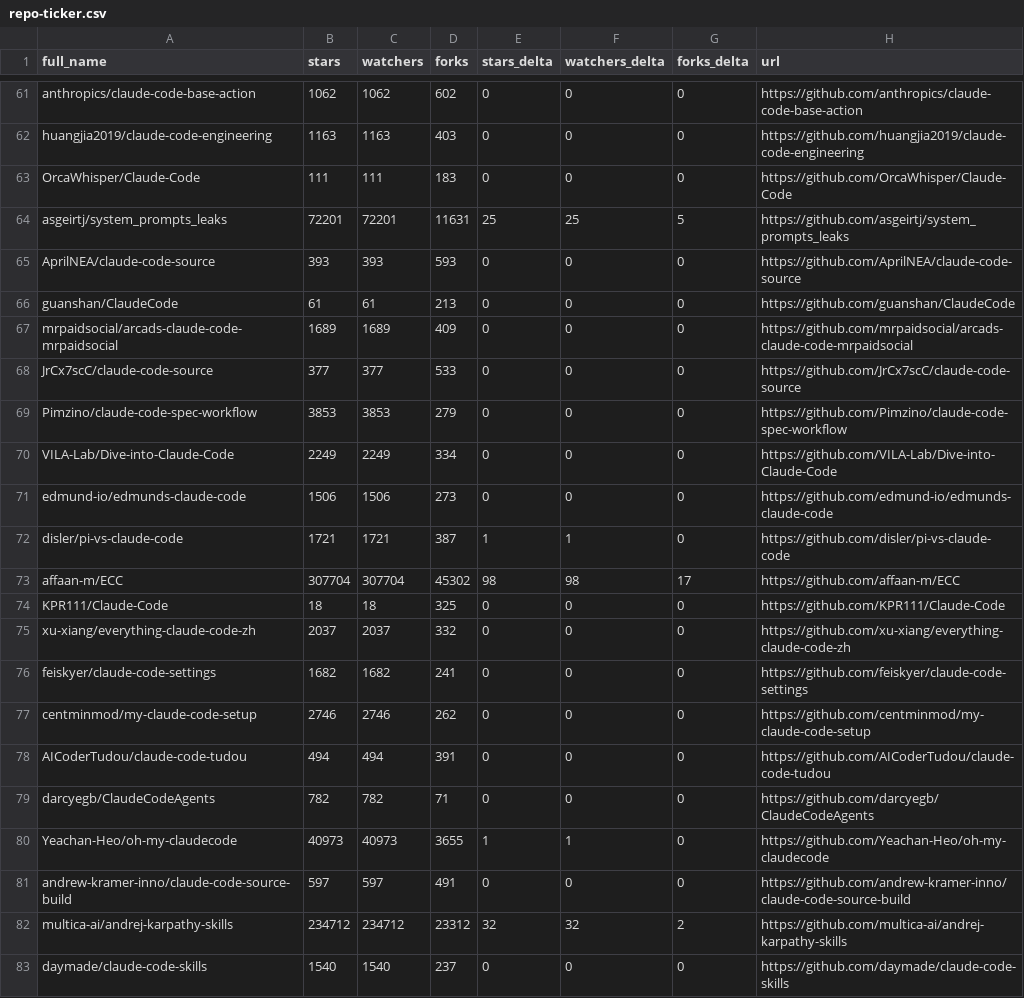
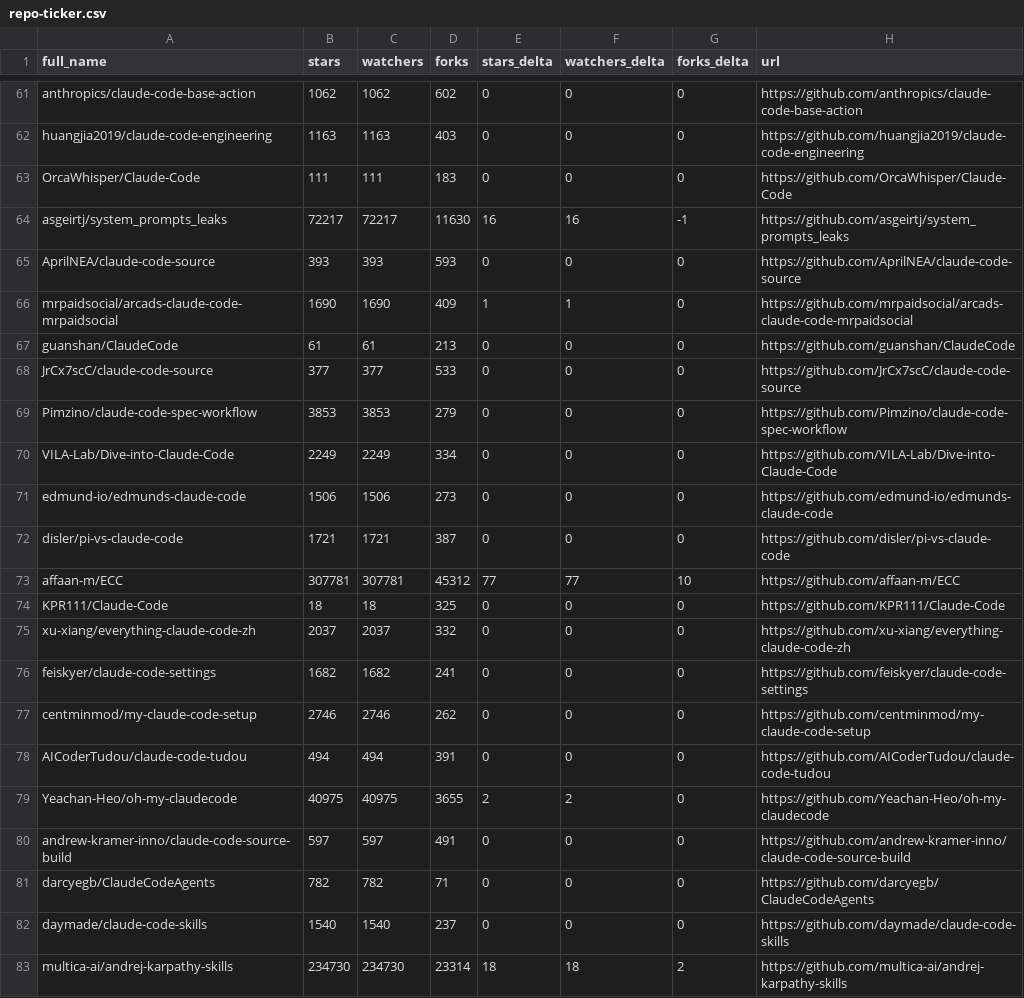
Before and after one commit to louis030195/awesome-claude-code, a CSV file: data/repo-ticker.csv, drawn as a sheet; only a part is shown, gaps mark what is left out; the diff covers the shown part only.

```diff
--- a/data/repo-ticker.csv
+++ b/data/repo-ticker.csv
@@ -63,6 +63,6 @@ huangjia2019/claude-code-engineering,1163,1163,403,0,0,0,https://github.com/huan
 OrcaWhisper/Claude-Code,111,111,183,0,0,0,https://github.com/OrcaWhisper/Claude-Code
-asgeirtj/system_prompts_leaks,72201,72201,11631,25,25,5,https://github.com/asgeirtj/system_prompts_leaks
+asgeirtj/system_prompts_leaks,72217,72217,11630,16,16,-1,https://github.com/asgeirtj/system_prompts_leaks
 AprilNEA/claude-code-source,393,393,593,0,0,0,https://github.com/AprilNEA/claude-code-source
+mrpaidsocial/arcads-claude-code-mrpaidsocial,1690,1690,409,1,1,0,https://github.com/mrpaidsocial/arcads-claude-code-mrpaidsocial
 guanshan/ClaudeCode,61,61,213,0,0,0,https://github.com/guanshan/ClaudeCode
-mrpaidsocial/arcads-claude-code-mrpaidsocial,1689,1689,409,0,0,0,https://github.com/mrpaidsocial/arcads-claude-code-mrpaidsocial
 JrCx7scC/claude-code-source,377,377,533,0,0,0,https://github.com/JrCx7scC/claude-code-source
@@ -71,4 +71,4 @@ VILA-Lab/Dive-into-Claude-Code,2249,2249,334,0,0,0,https://github.com/VILA-Lab/D
 edmund-io/edmunds-claude-code,1506,1506,273,0,0,0,https://github.com/edmund-io/edmunds-claude-code
-disler/pi-vs-claude-code,1721,1721,387,1,1,0,https://github.com/disler/pi-vs-claude-code
-affaan-m/ECC,307704,307704,45302,98,98,17,https://github.com/affaan-m/ECC
+disler/pi-vs-claude-code,1721,1721,387,0,0,0,https://github.com/disler/pi-vs-claude-code
+affaan-m/ECC,307781,307781,45312,77,77,10,https://github.com/affaan-m/ECC
 KPR111/Claude-Code,18,18,325,0,0,0,https://github.com/KPR111/Claude-Code
@@ -78,6 +78,6 @@ centminmod/my-claude-code-setup,2746,2746,262,0,0,0,https://github.com/centminmo
 AICoderTudou/claude-code-tudou,494,494,391,0,0,0,https://github.com/AICoderTudou/claude-code-tudou
+Yeachan-Heo/oh-my-claudecode,40975,40975,3655,2,2,0,https://github.com/Yeachan-Heo/oh-my-claudecode
+andrew-kramer-inno/claude-code-source-build,597,597,491,0,0,0,https://github.com/andrew-kramer-inno/claude-code-source-build
 darcyegb/ClaudeCodeAgents,782,782,71,0,0,0,https://github.com/darcyegb/ClaudeCodeAgents
-Yeachan-Heo/oh-my-claudecode,40973,40973,3655,1,1,0,https://github.com/Yeachan-Heo/oh-my-claudecode
-andrew-kramer-inno/claude-code-source-build,597,597,491,0,0,0,https://github.com/andrew-kramer-inno/claude-code-source-build
-multica-ai/andrej-karpathy-skills,234712,234712,23312,32,32,2,https://github.com/multica-ai/andrej-karpathy-skills
 daymade/claude-code-skills,1540,1540,237,0,0,0,https://github.com/daymade/claude-code-skills
+multica-ai/andrej-karpathy-skills,234730,234730,23314,18,18,2,https://github.com/multica-ai/andrej-karpathy-skills
```
Also changed, not shown: 1 added row, 1 removed row, 1 moved row and 88 edited cells elsewhere in this file, 2 other files.
